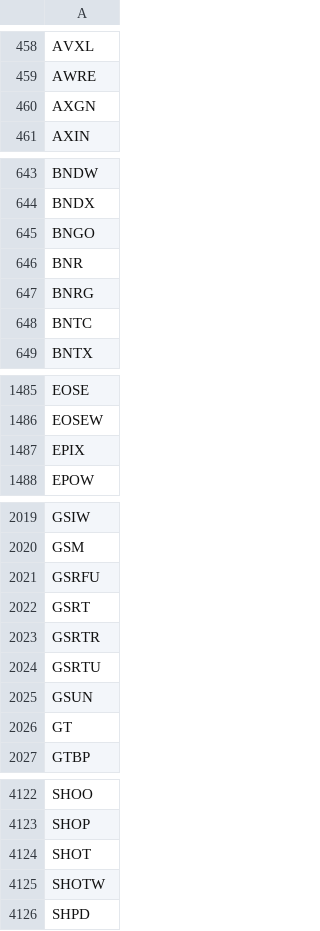
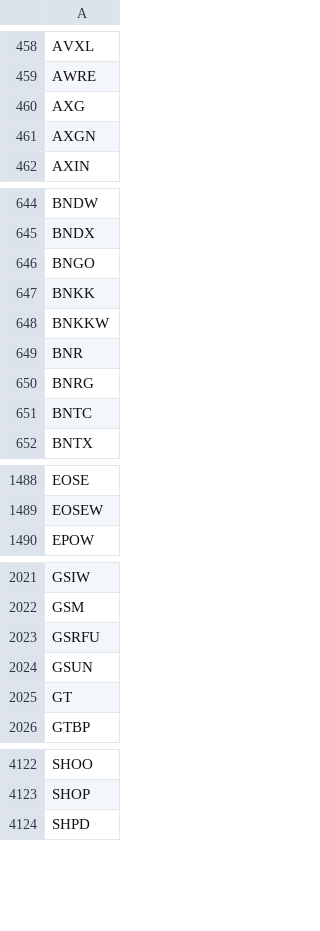
Before and after one commit to cmmds1982/nasdaq-tickers-fetcher, a CSV file: nasdaq_tickers.csv, drawn as a sheet; only a part is shown, gaps mark what is left out; removed rows and columns are numbered as before the commit, all else as after; the diff covers the shown part only; the diff names each change by its address in the sheet, - before the commit and + after, or states it on an @@ line.

```diff
--- a/nasdaq_tickers.csv
+++ b/nasdaq_tickers.csv
+row 460: AXG
+row 647: BNKK
+row 648: BNKKW
-row 1487: EPIX
-row 2022: GSRT
-row 2023: GSRTR
-row 2024: GSRTU
-row 4124: SHOT
-row 4125: SHOTW
```
Also changed, not shown: 1 added row, 1 removed row and 1 edited cell elsewhere in this file.
